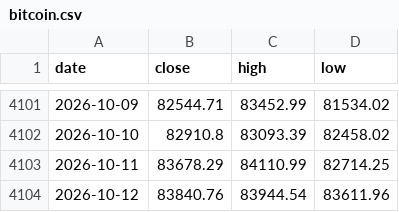
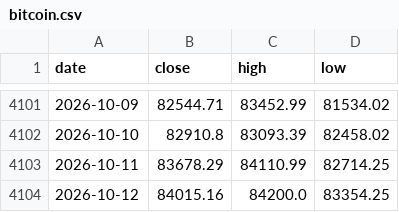
Before and after one commit to soohucn-gif/macro5-dashboard, a CSV file: data/bitcoin.csv, drawn as a sheet; only a part is shown, gaps mark what is left out.

```diff
--- a/data/bitcoin.csv
+++ b/data/bitcoin.csv
@@ -4103,2 +4103,2 @@ date,close,high,low
 2026-10-11,83678.29,84110.99,82714.25
-2026-10-12,83840.76,83944.54,83611.96
+2026-10-12,84015.16,84200.0,83354.25
```
Also changed, not shown: data/gold.csv, 5 other files.
